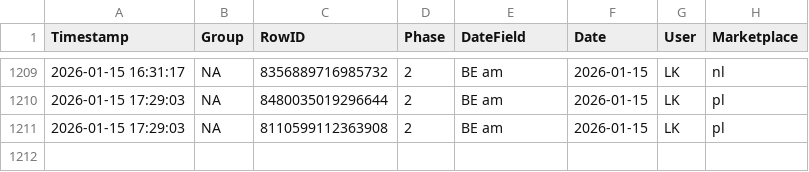
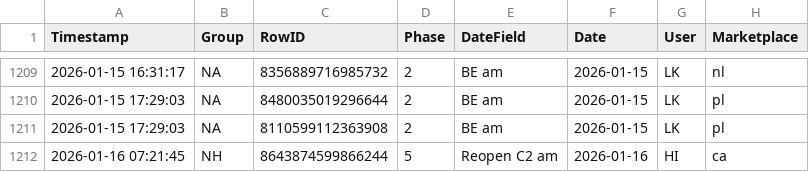
Before and after one commit to fmossig/smartsheet-tracker, a CSV file: tracking_data/change_history.csv, drawn as a sheet; only a part is shown, gaps mark what is left out.

```diff
--- a/tracking_data/change_history.csv
+++ b/tracking_data/change_history.csv
@@ -1211 +1211,2 @@ Timestamp,Group,RowID,Phase,DateField,Date,User,Marketplace
 2026-01-15 17:29:03,NA,8110599112363908,2,BE am,2026-01-15,LK,pl
+2026-01-16 07:21:45,NH,8643874599866244,5,Reopen C2 am,2026-01-16,HI,ca
```
Also changed, not shown: 1 other file.
